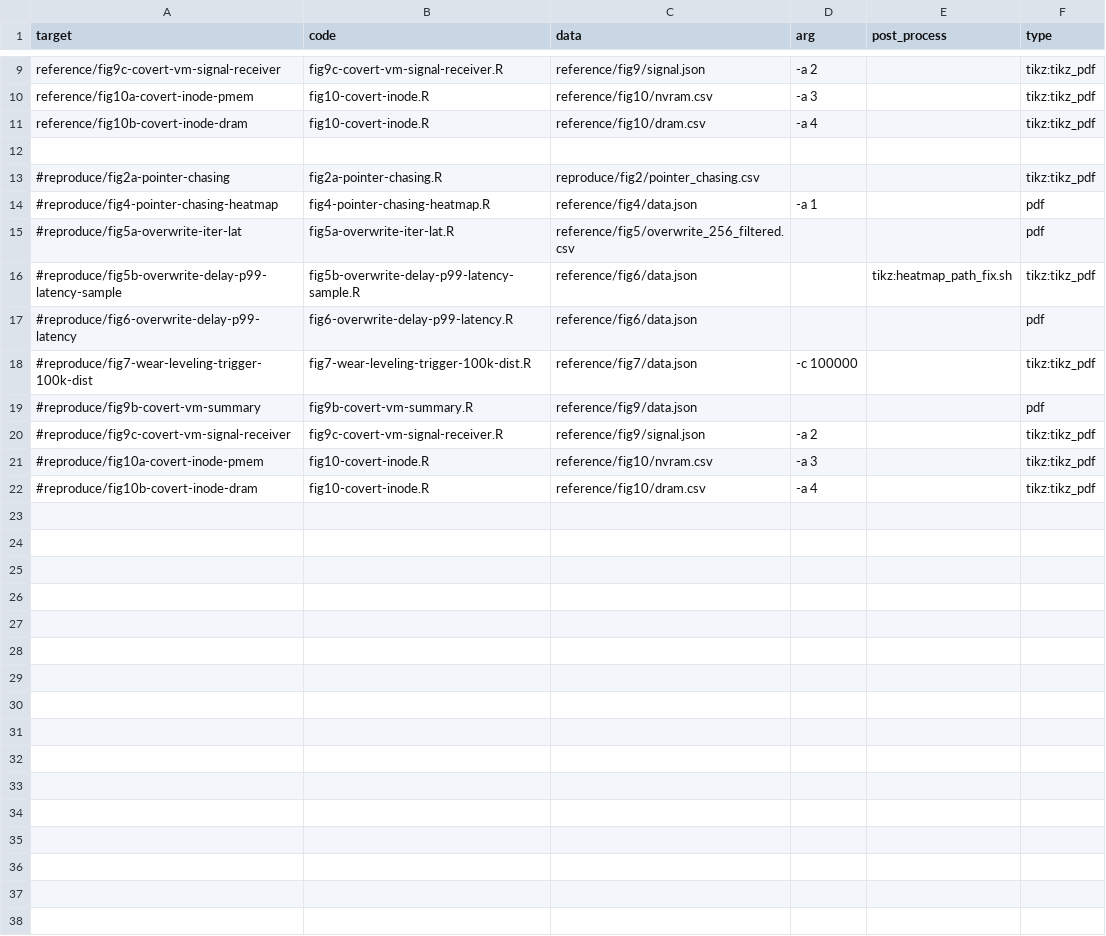
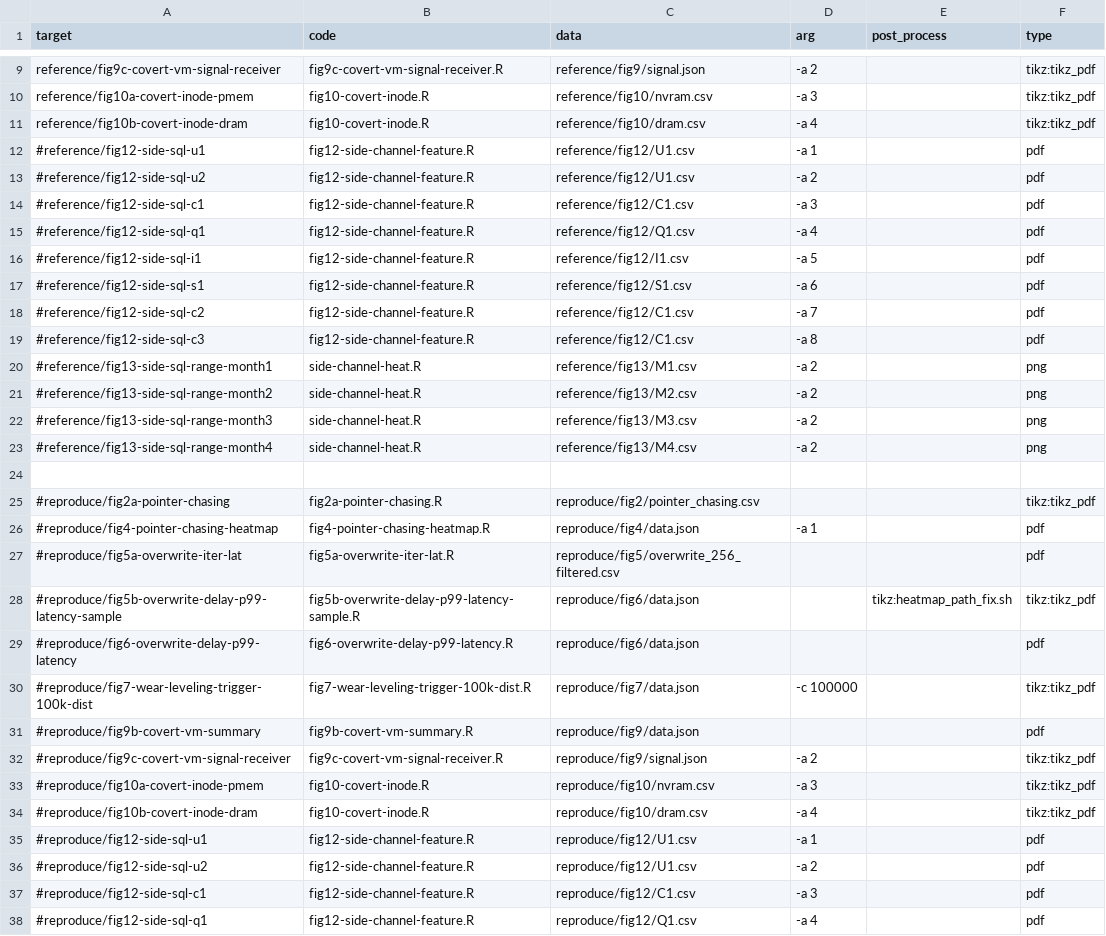
Before and after one commit to TheNetAdmin/NVLeak, a CSV file: report/figure/plots.csv, drawn as a sheet; only a part is shown, gaps mark what is left out; addresses are those after the commit; the diff covers the shown part only; the diff names each change by its address in the sheet, - before the commit and + after, or states it on an @@ line.

```diff
--- a/report/figure/plots.csv
+++ b/report/figure/plots.csv
+row 12: #reference/fig12-side-sql-u1 | fig12-side-channel-feature.R | reference/fig12/U1.csv | -a 1 |  | pdf
+row 13: #reference/fig12-side-sql-u2 | fig12-side-channel-feature.R | reference/fig12/U1.csv | -a 2 |  | pdf
+row 14: #reference/fig12-side-sql-c1 | fig12-side-channel-feature.R | reference/fig12/C1.csv | -a 3 |  | pdf
+row 15: #reference/fig12-side-sql-q1 | fig12-side-channel-feature.R | reference/fig12/Q1.csv | -a 4 |  | pdf
+row 16: #reference/fig12-side-sql-i1 | fig12-side-channel-feature.R | reference/fig12/I1.csv | -a 5 |  | pdf
+row 17: #reference/fig12-side-sql-s1 | fig12-side-channel-feature.R | reference/fig12/S1.csv | -a 6 |  | pdf
+row 18: #reference/fig12-side-sql-c2 | fig12-side-channel-feature.R | reference/fig12/C1.csv | -a 7 |  | pdf
+row 19: #reference/fig12-side-sql-c3 | fig12-side-channel-feature.R | reference/fig12/C1.csv | -a 8 |  | pdf
+row 20: #reference/fig13-side-sql-range-month1 | side-channel-heat.R | reference/fig13/M1.csv | -a 2 |  | png
+row 21: #reference/fig13-side-sql-range-month2 | side-channel-heat.R | reference/fig13/M2.csv | -a 2 |  | png
+row 22: #reference/fig13-side-sql-range-month3 | side-channel-heat.R | reference/fig13/M3.csv | -a 2 |  | png
+row 23: #reference/fig13-side-sql-range-month4 | side-channel-heat.R | reference/fig13/M4.csv | -a 2 |  | png
-C26 (data): reference/fig4/data.json
+C26 (data): reproduce/fig4/data.json
-C27 (data): reference/fig5/overwrite_256_filtered.csv
+C27 (data): reproduce/fig5/overwrite_256_filtered.csv
-C28:C29 (data): reference/fig6/data.json
+C28:C29 (data): reproduce/fig6/data.json
-C30 (data): reference/fig7/data.json
+C30 (data): reproduce/fig7/data.json
-C31 (data): reference/fig9/data.json
+C31 (data): reproduce/fig9/data.json
-C32 (data): reference/fig9/signal.json
+C32 (data): reproduce/fig9/signal.json
-C33 (data): reference/fig10/nvram.csv
+C33 (data): reproduce/fig10/nvram.csv
-C34 (data): reference/fig10/dram.csv
+C34 (data): reproduce/fig10/dram.csv
+row 35: #reproduce/fig12-side-sql-u1 | fig12-side-channel-feature.R | reproduce/fig12/U1.csv | -a 1 |  | pdf
+row 36: #reproduce/fig12-side-sql-u2 | fig12-side-channel-feature.R | reproduce/fig12/U1.csv | -a 2 |  | pdf
+row 37: #reproduce/fig12-side-sql-c1 | fig12-side-channel-feature.R | reproduce/fig12/C1.csv | -a 3 |  | pdf
+row 38: #reproduce/fig12-side-sql-q1 | fig12-side-channel-feature.R | reproduce/fig12/Q1.csv | -a 4 |  | pdf
```
Also changed, not shown: 8 added rows elsewhere in this file, 21 other files.
